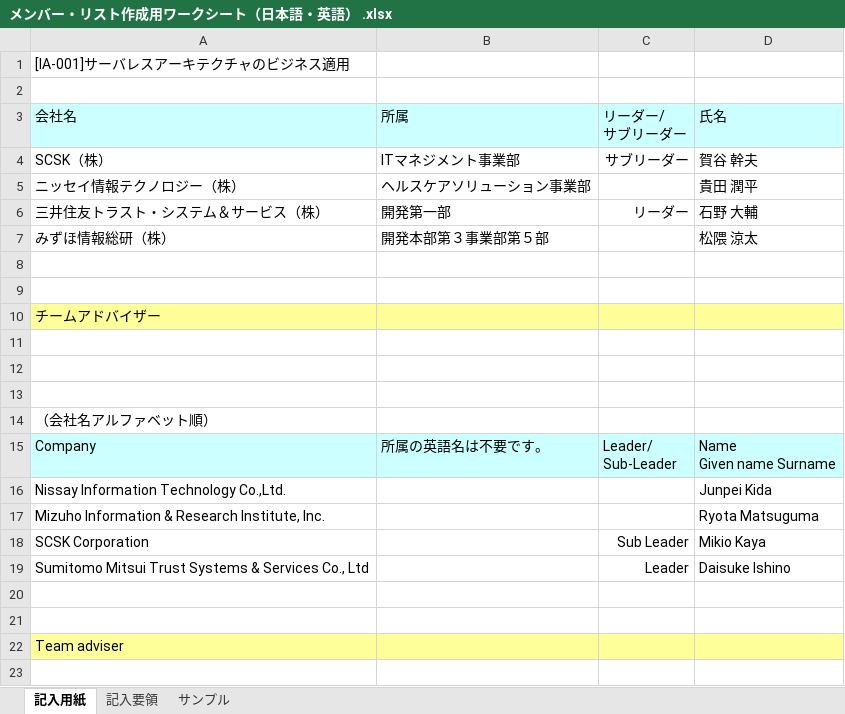
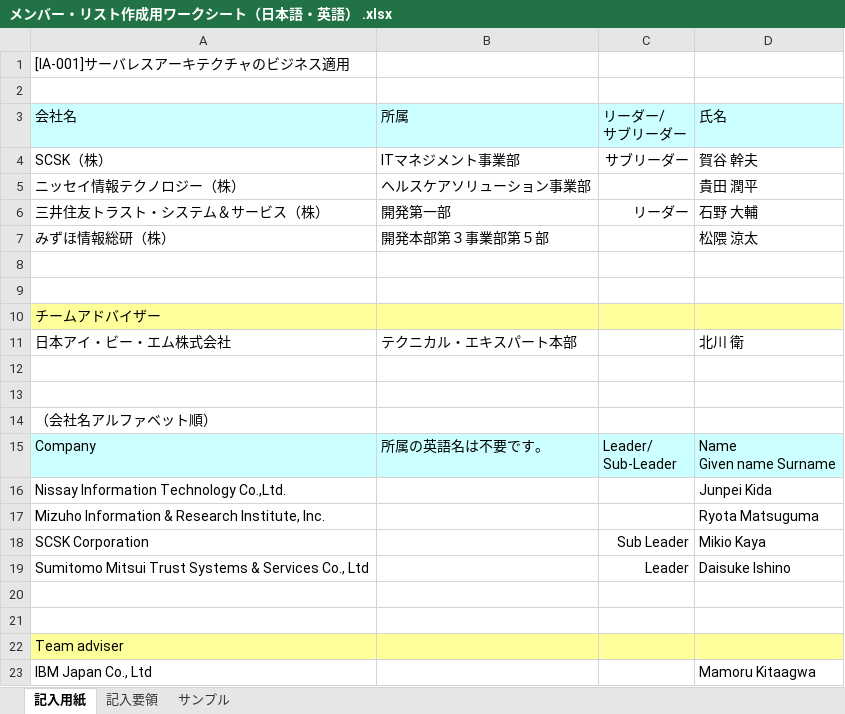
Before and after one commit to MikioKaya/JGS_Serverless, an Excel workbook: メンバー・リスト作成用ワークシート（日本語・英語） .xlsx, sheet 記入用紙, drawn as a sheet; values as stored, in another font and other column widths than the file's, no borders; the diff names each change by its address in the sheet, - before the commit and + after, or states it on an @@ line.

Commit message:
Add files via upload

```diff
--- a/メンバー・リスト作成用ワークシート（日本語・英語） .xlsx (sheet 記入用紙)
+++ b/メンバー・リスト作成用ワークシート（日本語・英語） .xlsx (sheet 記入用紙)
-row 11: (empty)
+row 11: 日本アイ・ビー・エム株式会社 | テクニカル・エキスパート本部 |  | 北川 衛
+row 23: IBM Japan Co., Ltd |  |  | Mamoru Kitaagwa
```
